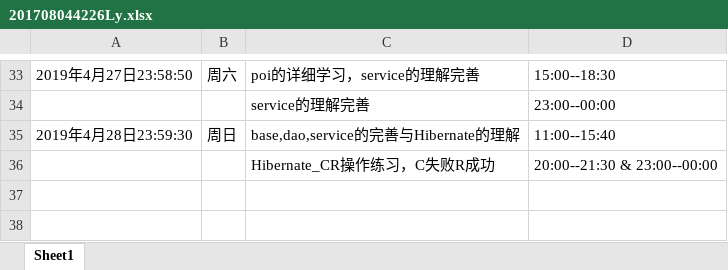
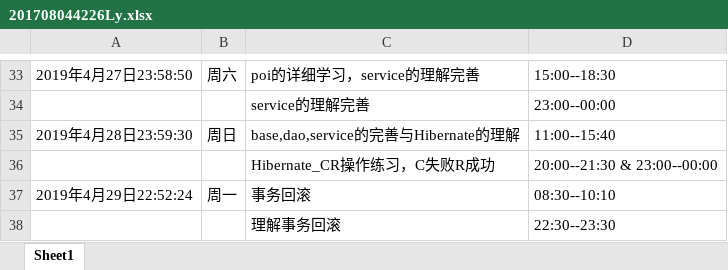
Before and after one commit to ly934060690/OSALS, an Excel workbook: 201708044226Ly/201708044226Ly.xlsx, sheet Sheet1, drawn as a sheet; only a part is shown, gaps mark what is left out; values as stored, in another font and other column widths than the file's, no borders; the diff names each change by its address in the sheet, - before the commit and + after, or states it on an @@ line.

Commit message:
事务回滚  2019-4-29 22:53:22

```diff
--- a/201708044226Ly/201708044226Ly.xlsx (sheet Sheet1)
+++ b/201708044226Ly/201708044226Ly.xlsx (sheet Sheet1)
+row 37: 2019年4月29日22:52:24 | 周一 | 事务回滚 | 08:30--10:10
+row 38:  |  | 理解事务回滚 | 22:30--23:30
```
